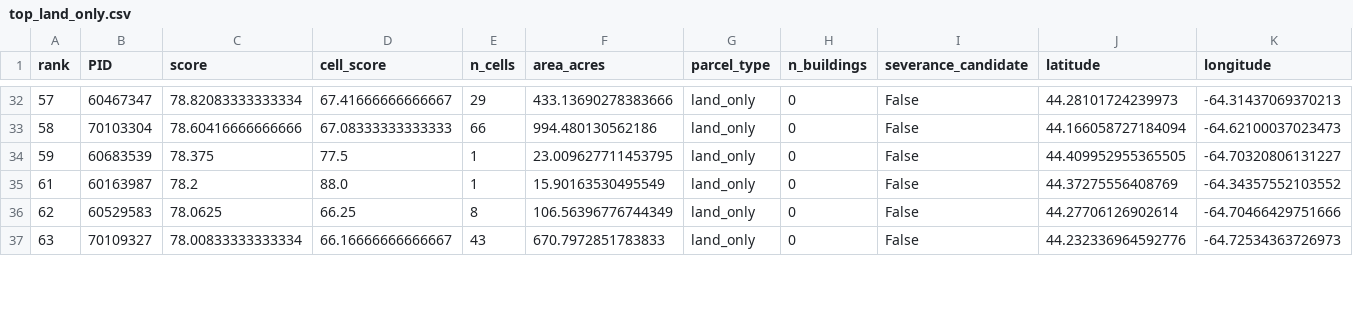
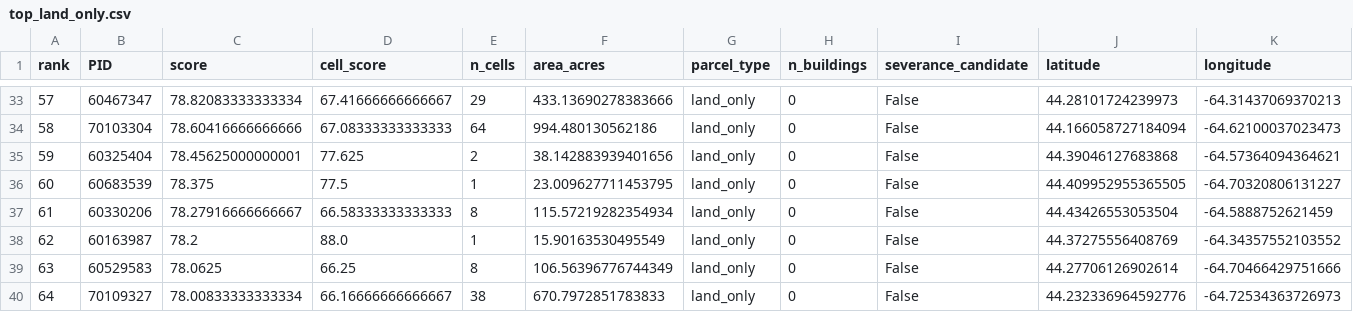
Before and after one commit to gmann14/off-grid-property-finder, a CSV file: results/top_land_only.csv, drawn as a sheet; only a part is shown, gaps mark what is left out; addresses are those after the commit; rows hold the shown columns only; the diff covers the shown part only; the diff names each change by its address in the sheet, - before the commit and + after, or states it on an @@ line.

```diff
--- a/results/top_land_only.csv
+++ b/results/top_land_only.csv
-E34 (n_cells): 66
+E34 (n_cells): 64
+row 35: 59 | 60325404 | 78.45625000000001 | 77.625 | 2 | 38.142883939401656 | land_only | 0 | False | 44.39046127683868 | -64.57364094364621
-A36 (rank): 59
+A36 (rank): 60
+row 37: 61 | 60330206 | 78.27916666666667 | 66.58333333333333 | 8 | 115.57219282354934 | land_only | 0 | False | 44.43426553053504 | -64.5888752621459
-A38 (rank): 61
+A38 (rank): 62
-A39 (rank): 62
+A39 (rank): 63
-A40 (rank): 63
+A40 (rank): 64
-E40 (n_cells): 43
+E40 (n_cells): 38
```
Also changed, not shown: 4 added rows, 6 removed rows, 1 moved row and 29 edited cells elsewhere in this file, results/severance_candidates.csv, 12 other files.
